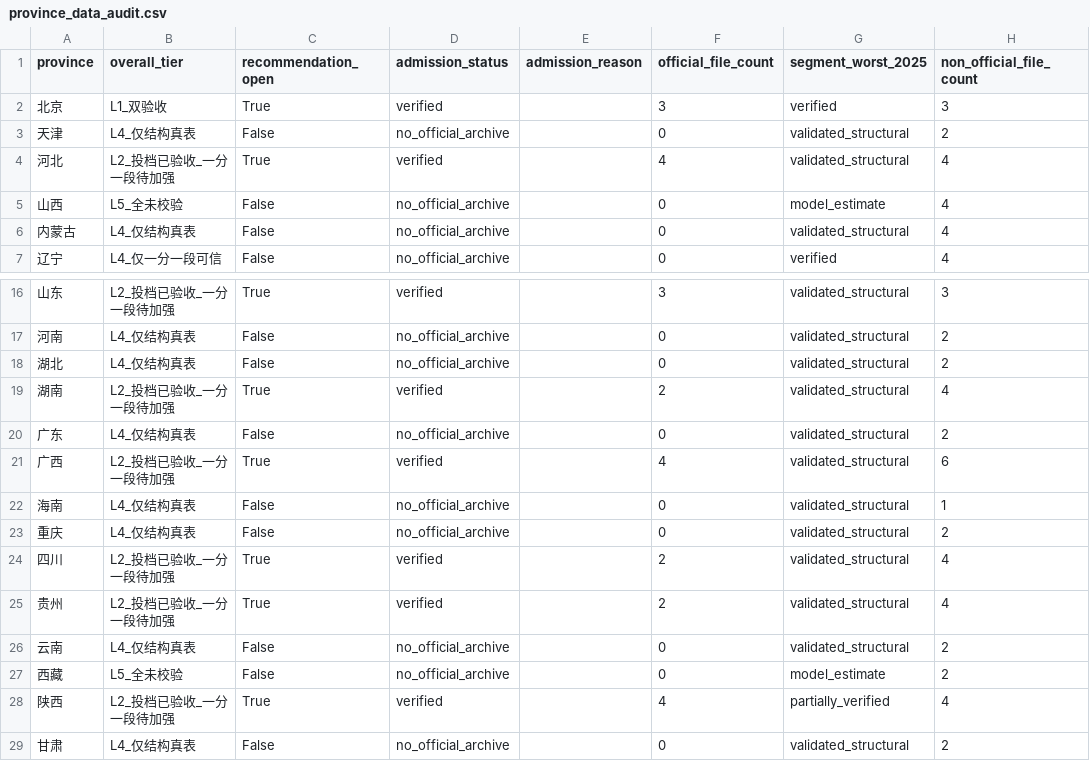
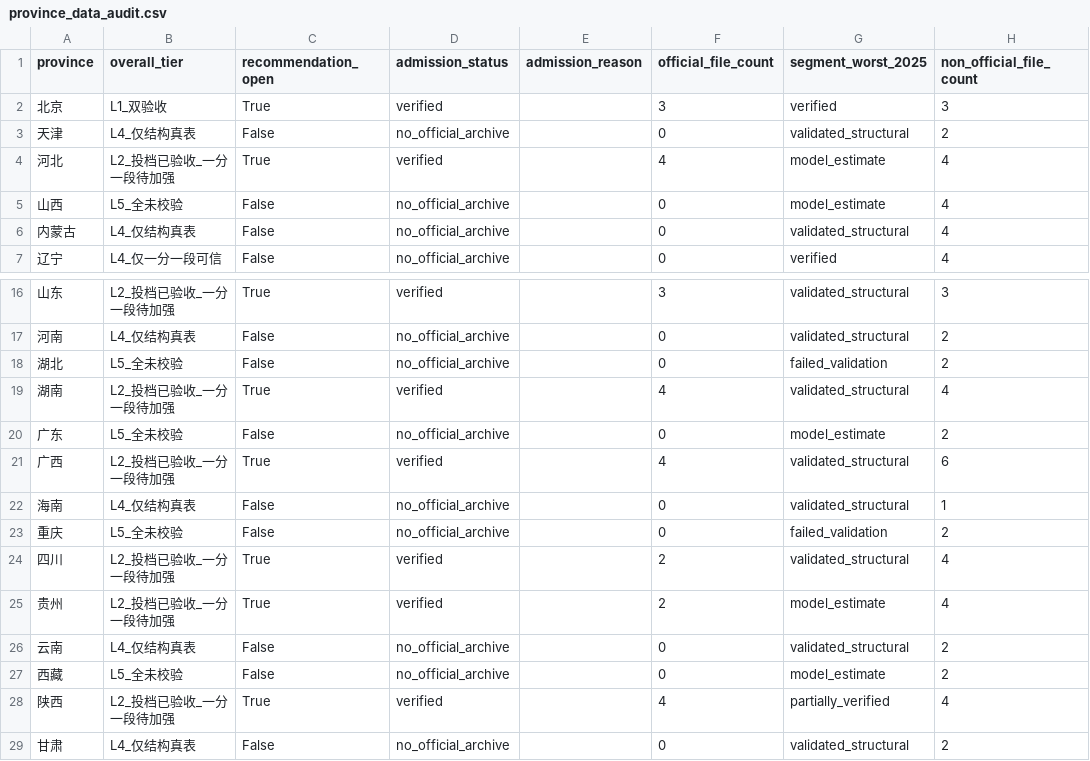
Before and after one commit to 469910093-ui/gaokao-slides, a CSV file: data/acceptance/province_data_audit.csv, drawn as a sheet; only a part is shown, gaps mark what is left out.

```diff
--- a/data/acceptance/province_data_audit.csv
+++ b/data/acceptance/province_data_audit.csv
@@ -3,3 +3,3 @@
 天津,L4_仅结构真表,False,no_official_archive,,0,validated_structural,2
-河北,L2_投档已验收_一分一段待加强,True,verified,,4,validated_structural,4
+河北,L2_投档已验收_一分一段待加强,True,verified,,4,model_estimate,4
 山西,L5_全未校验,False,no_official_archive,,0,model_estimate,4
@@ -17,10 +17,10 @@
 河南,L4_仅结构真表,False,no_official_archive,,0,validated_structural,2
-湖北,L4_仅结构真表,False,no_official_archive,,0,validated_structural,2
-湖南,L2_投档已验收_一分一段待加强,True,verified,,2,validated_structural,4
-广东,L4_仅结构真表,False,no_official_archive,,0,validated_structural,2
+湖北,L5_全未校验,False,no_official_archive,,0,failed_validation,2
+湖南,L2_投档已验收_一分一段待加强,True,verified,,4,validated_structural,4
+广东,L5_全未校验,False,no_official_archive,,0,model_estimate,2
 广西,L2_投档已验收_一分一段待加强,True,verified,,4,validated_structural,6
 海南,L4_仅结构真表,False,no_official_archive,,0,validated_structural,1
-重庆,L4_仅结构真表,False,no_official_archive,,0,validated_structural,2
+重庆,L5_全未校验,False,no_official_archive,,0,failed_validation,2
 四川,L2_投档已验收_一分一段待加强,True,verified,,2,validated_structural,4
-贵州,L2_投档已验收_一分一段待加强,True,verified,,2,validated_structural,4
+贵州,L2_投档已验收_一分一段待加强,True,verified,,2,model_estimate,4
 云南,L4_仅结构真表,False,no_official_archive,,0,validated_structural,2
```
Also changed, not shown: 10 other files.
